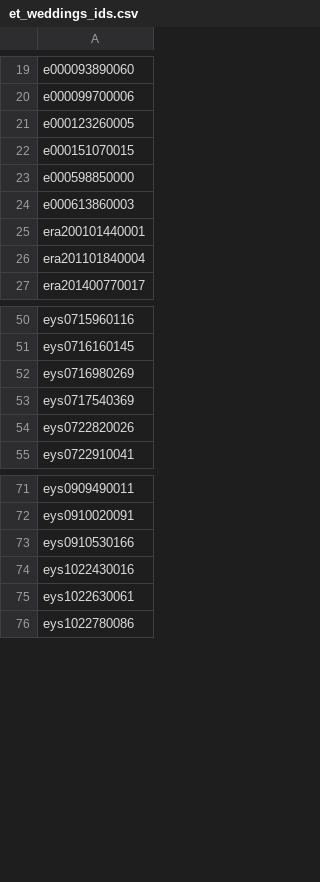
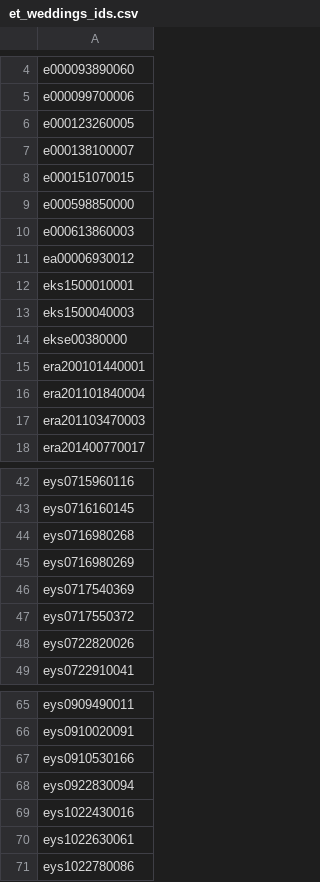
Before and after one commit to DvorakovaA/ISMIR26_Folksong_weddings, a CSV file: wedding_set/et_weddings_ids.csv, drawn as a sheet; only a part is shown, gaps mark what is left out; the diff covers the shown part only; the diff names each change by its address in the sheet, - before the commit and + after, or states it on an @@ line.

```diff
--- a/wedding_set/et_weddings_ids.csv
+++ b/wedding_set/et_weddings_ids.csv
+row 7: e000138100007
+row 11: ea00006930012
+row 12: eks1500010001
+row 13: eks1500040003
+row 14: ekse00380000
+row 17: era201103470003
+row 44: eys0716980268
+row 47: eys0717550372
+row 68: eys0922830094
```
Also changed, not shown: 6 added rows and 21 removed rows elsewhere in this file, 1 other file.
